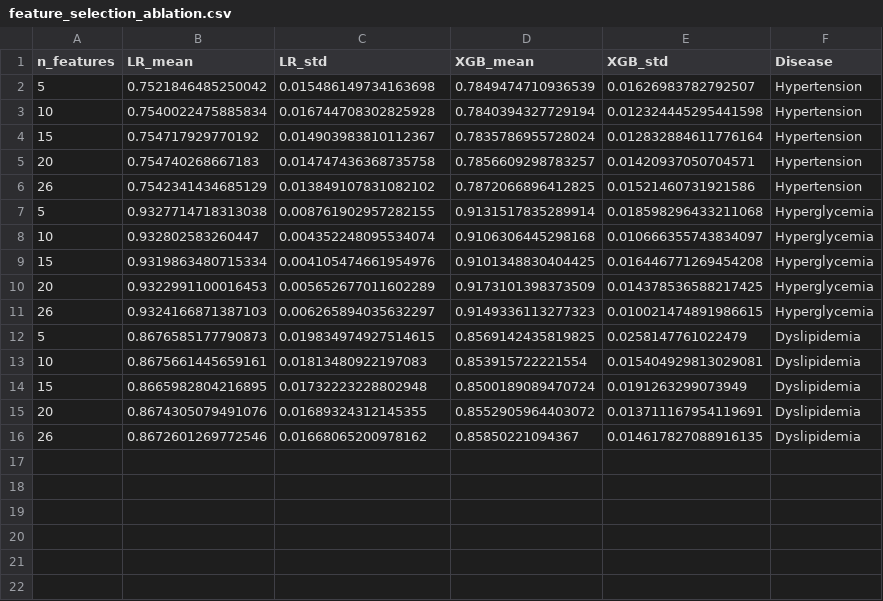
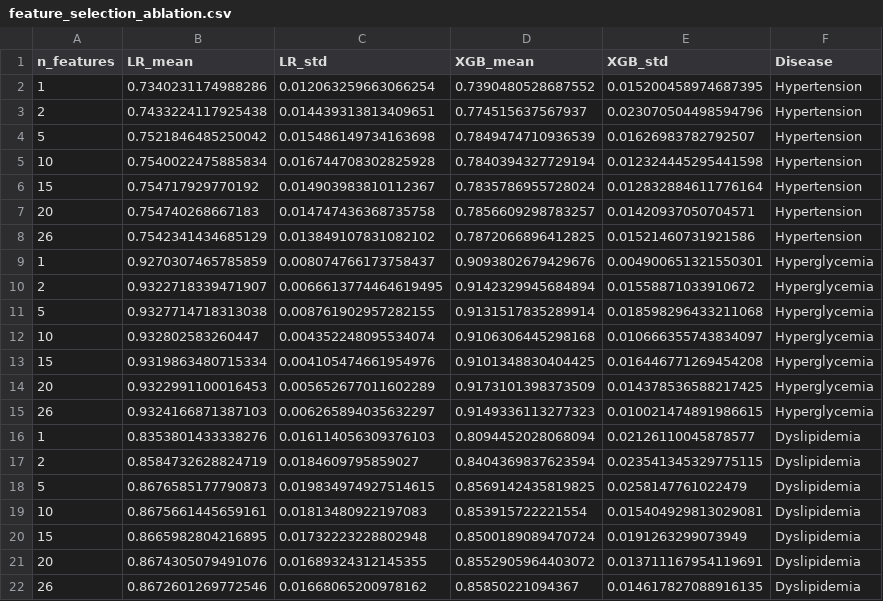
Before and after one commit to joechiboo/RiskPrediction-3H, a CSV file: results/feature_selection_ablation.csv, drawn as a sheet; the diff names each change by its address in the sheet, - before the commit and + after, or states it on an @@ line.

```diff
--- a/results/feature_selection_ablation.csv
+++ b/results/feature_selection_ablation.csv
+row 2: 1 | 0.7340231174988286 | 0.012063259663066254 | 0.7390480528687552 | 0.015200458974687395 | Hypertension
+row 3: 2 | 0.7433224117925438 | 0.014439313813409651 | 0.774515637567937 | 0.023070504498594796 | Hypertension
+row 9: 1 | 0.9270307465785859 | 0.008074766173758437 | 0.9093802679429676 | 0.004900651321550301 | Hyperglycemia
+row 10: 2 | 0.9322718339471907 | 0.0066613774464619495 | 0.9142329945684894 | 0.01558871033910672 | Hyperglycemia
+row 16: 1 | 0.8353801433338276 | 0.016114056309376103 | 0.8094452028068094 | 0.02126110045878577 | Dyslipidemia
+row 17: 2 | 0.8584732628824719 | 0.0184609795859027 | 0.8404369837623594 | 0.023541345329775115 | Dyslipidemia
```
Also changed, not shown: results/feature_selection_retention.csv, 26 other files.
